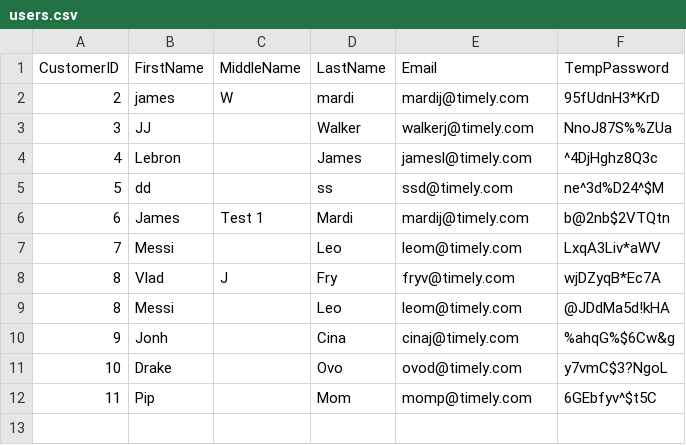
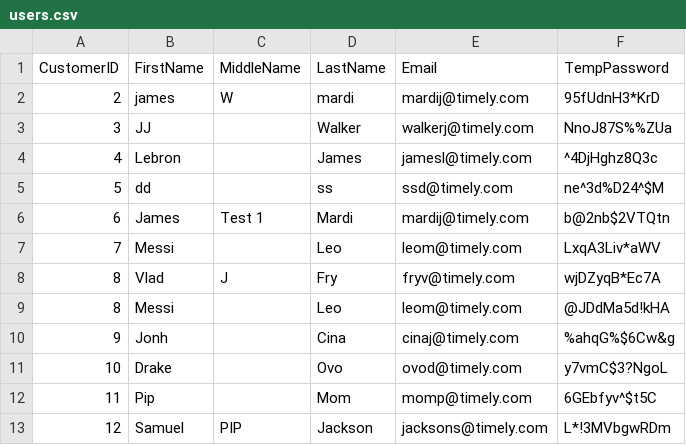
Before and after one commit to AquaticNebulae/TimelyProject, a CSV file: data/users.csv, drawn as a sheet.

Commit message:
Update server and project/data files

```diff
--- a/data/users.csv
+++ b/data/users.csv
@@ -12 +12,2 @@ CustomerID,FirstName,MiddleName,LastName,Email,TempPassword
 11,Pip,,Mom,momp@timely.com,6GEbfyv^$t5C
+12,Samuel,PIP,Jackson,jacksons@timely.com,L*!3MVbgwRDm
```
Also changed, not shown: 11 other files.
